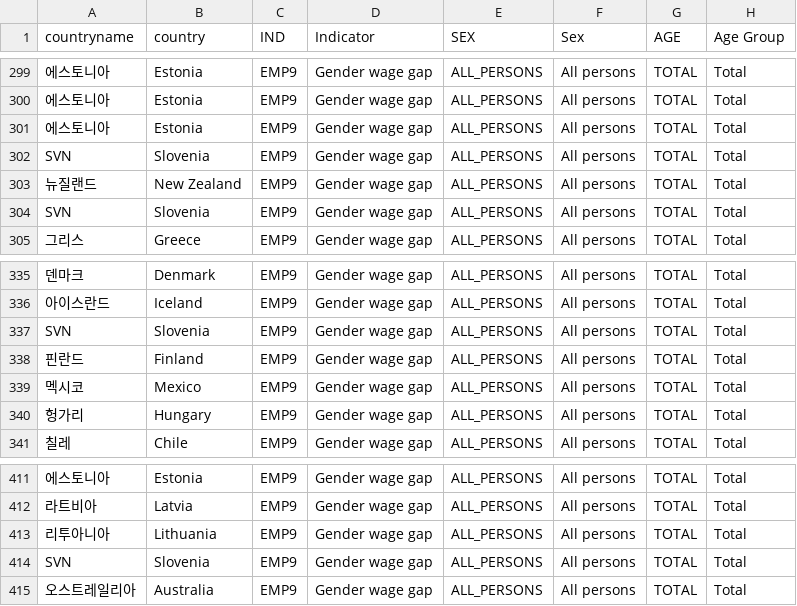
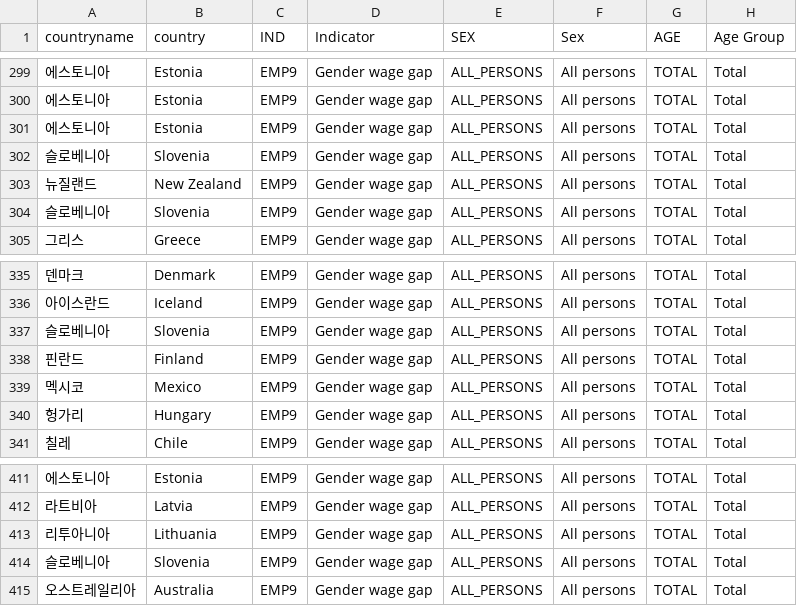
Before and after one commit to korea-GGI/korea-GGI.github.io, a CSV file: data/gender_wage_gap.csv, drawn as a sheet; only a part is shown, gaps mark what is left out; the diff names each change by its address in the sheet, - before the commit and + after, or states it on an @@ line.

Commit message:
data_update

```diff
--- a/data/gender_wage_gap.csv
+++ b/data/gender_wage_gap.csv
-A302 (countryname): SVN
+A302 (countryname): 슬로베니아
-A304 (countryname): SVN
+A304 (countryname): 슬로베니아
-A337 (countryname): SVN
+A337 (countryname): 슬로베니아
-A414 (countryname): SVN
+A414 (countryname): 슬로베니아
```
